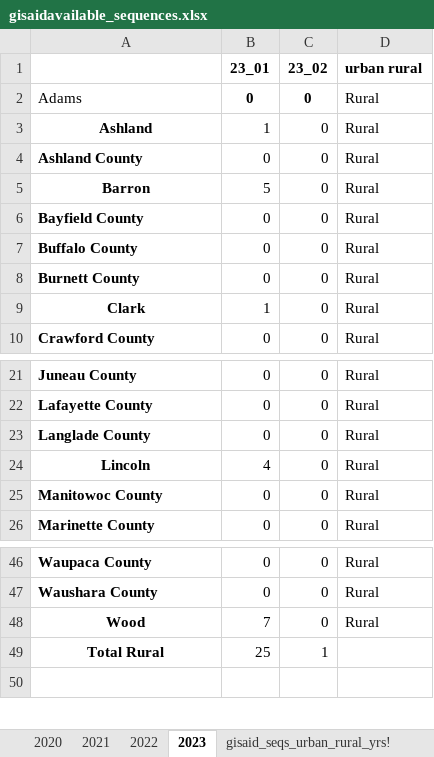
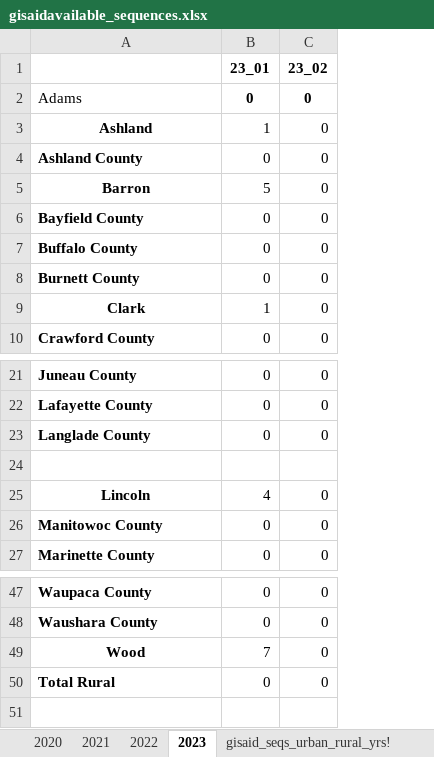
Before and after one commit to moncla-lab/WI-SARS-CoV-2-Phylodynamics, an Excel workbook: Data/gisaidavailable_sequences.xlsx, sheet 2023, drawn as a sheet; only a part is shown, gaps mark what is left out; values as stored, in another font and other column widths than the file's, no borders; removed rows and columns are numbered as before the commit, all else as after; the diff names each change by its address in the sheet, - before the commit and + after, or states it on an @@ line.

```diff
--- a/Data/gisaidavailable_sequences.xlsx (sheet 2023)
+++ b/Data/gisaidavailable_sequences.xlsx (sheet 2023)
-column D (urban rural), rows 2-10: all Rural; rows 21-26: all Rural; rows 46-48: all Rural
+row 24: (empty)
-A50 alignment: center
+A50 alignment: left
-B50 (23_01): 25
+B50 (23_01): 0
-C50 (23_02): 1
+C50 (23_02): 0
```
Also changed, not shown: formulas that keep their value, 1 other file.
